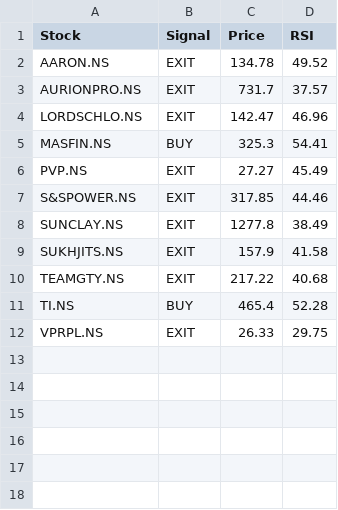
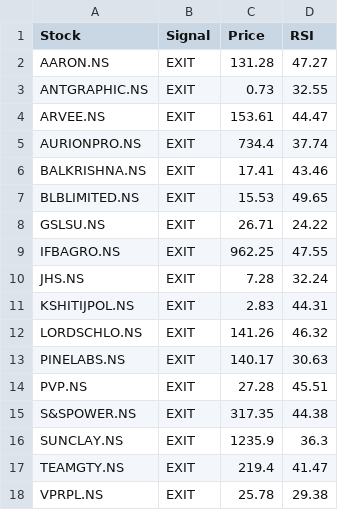
Before and after one commit to puravimohta15/NSE_Stock_Tracker, a CSV file: data/signals.csv, drawn as a sheet.

```diff
--- a/data/signals.csv
+++ b/data/signals.csv
@@ -1,12 +1,18 @@
 Stock,Signal,Price,RSI
-AARON.NS,EXIT,134.78,49.52
-AURIONPRO.NS,EXIT,731.7,37.57
-LORDSCHLO.NS,EXIT,142.47,46.96
-MASFIN.NS,BUY,325.3,54.41
-PVP.NS,EXIT,27.27,45.49
-S&SPOWER.NS,EXIT,317.85,44.46
-SUNCLAY.NS,EXIT,1277.8,38.49
-SUKHJITS.NS,EXIT,157.9,41.58
-TEAMGTY.NS,EXIT,217.22,40.68
-TI.NS,BUY,465.4,52.28
-VPRPL.NS,EXIT,26.33,29.75
+AARON.NS,EXIT,131.28,47.27
+ANTGRAPHIC.NS,EXIT,0.73,32.55
+ARVEE.NS,EXIT,153.61,44.47
+AURIONPRO.NS,EXIT,734.4,37.74
+BALKRISHNA.NS,EXIT,17.41,43.46
+BLBLIMITED.NS,EXIT,15.53,49.65
+GSLSU.NS,EXIT,26.71,24.22
+IFBAGRO.NS,EXIT,962.25,47.55
+JHS.NS,EXIT,7.28,32.24
+KSHITIJPOL.NS,EXIT,2.83,44.31
+LORDSCHLO.NS,EXIT,141.26,46.32
+PINELABS.NS,EXIT,140.17,30.63
+PVP.NS,EXIT,27.28,45.51
+S&SPOWER.NS,EXIT,317.35,44.38
+SUNCLAY.NS,EXIT,1235.9,36.3
+TEAMGTY.NS,EXIT,219.4,41.47
+VPRPL.NS,EXIT,25.78,29.38
```
